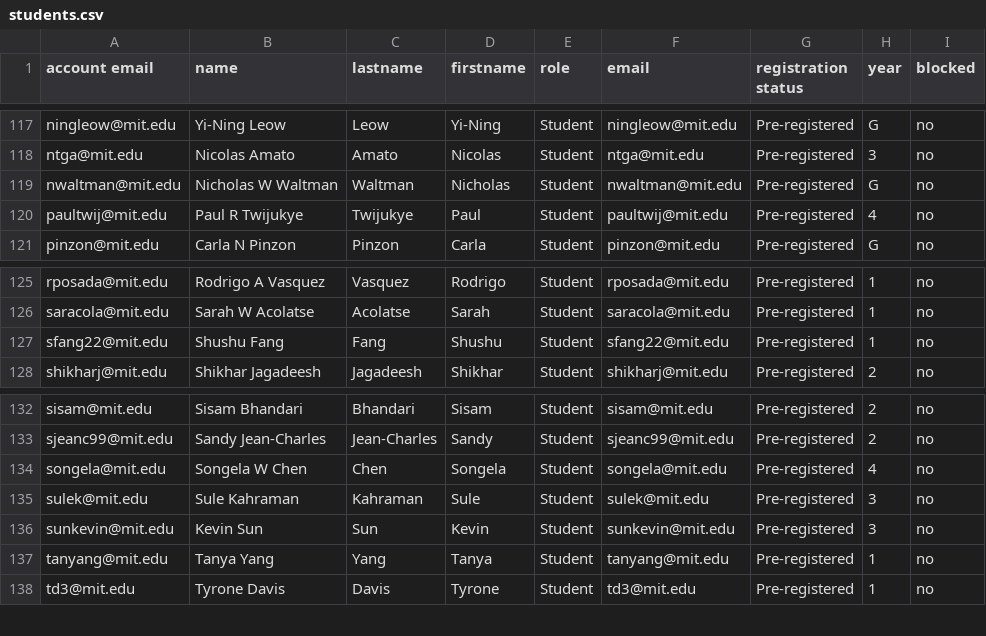
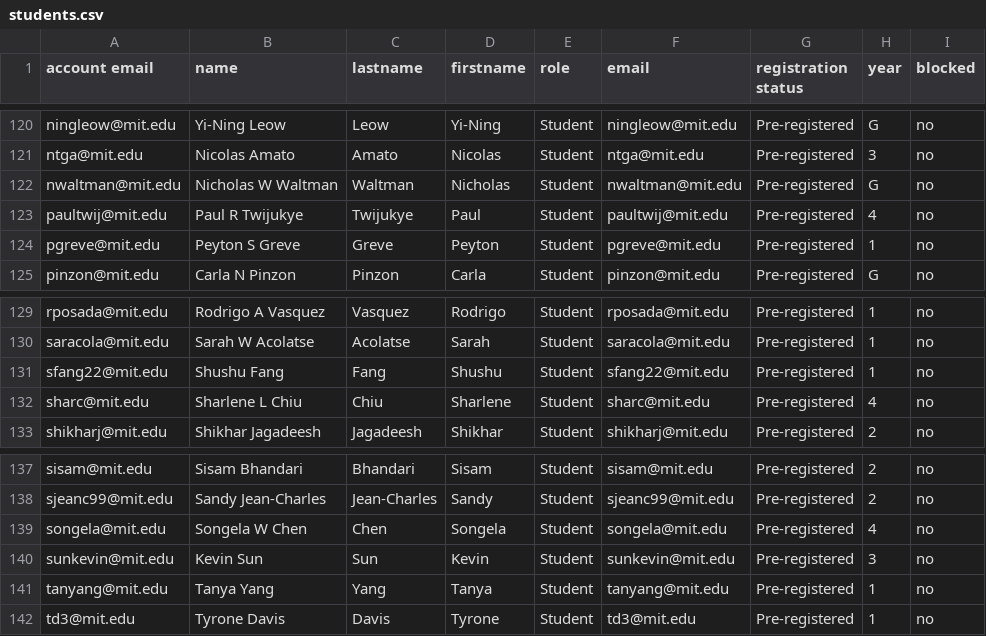
Before and after one commit to itf/6s092, a CSV file: courses/IAP19/__USERS__/students.csv, drawn as a sheet; only a part is shown, gaps mark what is left out; the diff covers the shown part only.

Commit message:
Adds even more students to catsoop. I hope this is the last batch

```diff
--- a/courses/IAP19/__USERS__/students.csv
+++ b/courses/IAP19/__USERS__/students.csv
@@ -120,2 +123,3 @@ nwaltman@mit.edu,Nicholas W Waltman,Waltman,Nicholas,Student,nwaltman@mit.edu,Pr
 paultwij@mit.edu,Paul R Twijukye,Twijukye,Paul,Student,paultwij@mit.edu,Pre-registered,4,no
+pgreve@mit.edu,Peyton S Greve,Greve,Peyton,Student,pgreve@mit.edu,Pre-registered,1,no
 pinzon@mit.edu,Carla N Pinzon,Pinzon,Carla,Student,pinzon@mit.edu,Pre-registered,G,no
@@ -127,2 +131,3 @@ saracola@mit.edu,Sarah W Acolatse,Acolatse,Sarah,Student,saracola@mit.edu,Pre-re
 sfang22@mit.edu,Shushu Fang,Fang,Shushu,Student,sfang22@mit.edu,Pre-registered,1,no
+sharc@mit.edu,Sharlene L Chiu,Chiu,Sharlene,Student,sharc@mit.edu,Pre-registered,4,no
 shikharj@mit.edu,Shikhar Jagadeesh,Jagadeesh,Shikhar,Student,shikharj@mit.edu,Pre-registered,2,no
@@ -134,3 +139,2 @@ sjeanc99@mit.edu,Sandy Jean-Charles,Jean-Charles,Sandy,Student,sjeanc99@mit.edu,
 songela@mit.edu,Songela W Chen,Chen,Songela,Student,songela@mit.edu,Pre-registered,4,no
-sulek@mit.edu,Sule Kahraman,Kahraman,Sule,Student,sulek@mit.edu,Pre-registered,3,no
 sunkevin@mit.edu,Kevin Sun,Sun,Kevin,Student,sunkevin@mit.edu,Pre-registered,3,no
```
Also changed, not shown: 5 added rows, 2 removed rows and 1 edited cell elsewhere in this file, 7 other files.
